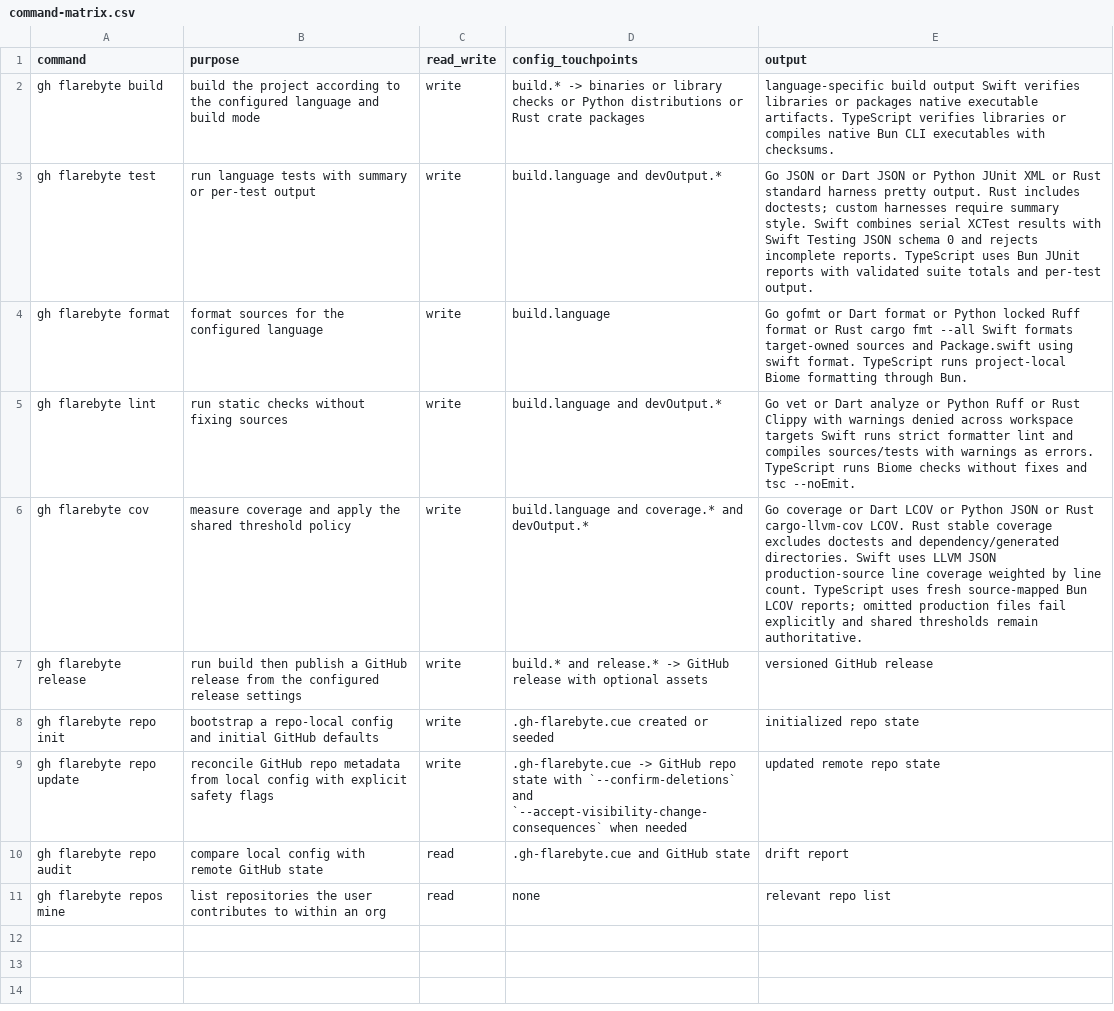
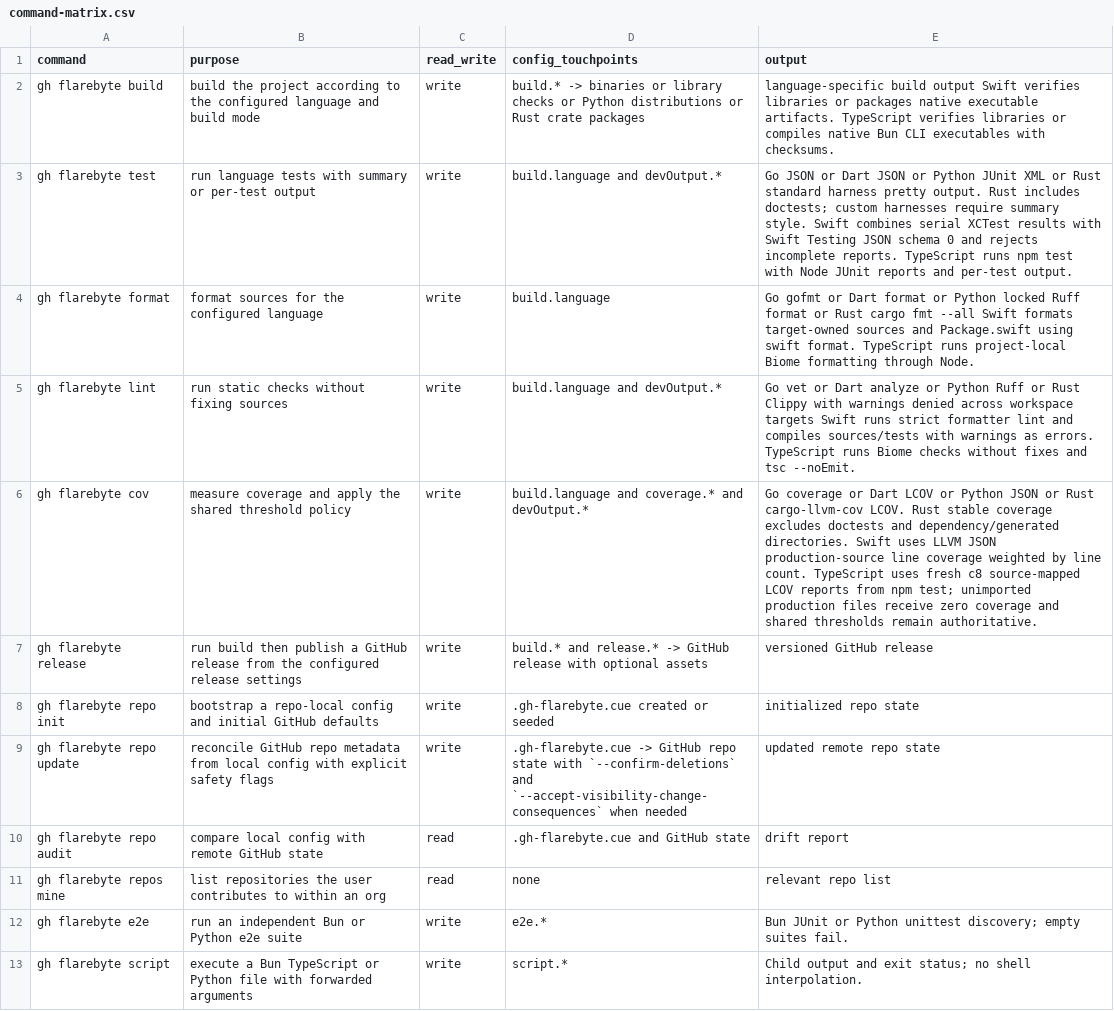
Before and after one commit to flarebyte/gh-flarebyte, a CSV file: doc/design-meta/examples/command-matrix.csv, drawn as a sheet.

```diff
--- a/doc/design-meta/examples/command-matrix.csv
+++ b/doc/design-meta/examples/command-matrix.csv
@@ -2,6 +2,6 @@ command,purpose,read_write,config_touchpoints,output
 gh flarebyte build,build the project according to the configured language and build mode,write,build.* -> binaries or library checks or Python distributions or Rust crate packages,language-specific build output Swift verifies libraries or packages native executable artifacts. TypeScript verifies libraries or compiles native Bun CLI executables with checksums.
-gh flarebyte test,run language tests with summary or per-test output,write,build.language and devOutput.*,Go JSON or Dart JSON or Python JUnit XML or Rust standard harness pretty output. Rust includes doctests; custom harnesses require summary style. Swift combines serial XCTest results with Swift Testing JSON schema 0 and rejects incomplete reports. TypeScript uses Bun JUnit reports with validated suite totals and per-test output.
-gh flarebyte format,format sources for the configured language,write,build.language,Go gofmt or Dart format or Python locked Ruff format or Rust cargo fmt --all Swift formats target-owned sources and Package.swift using swift format. TypeScript runs project-local Biome formatting through Bun.
+gh flarebyte test,run language tests with summary or per-test output,write,build.language and devOutput.*,Go JSON or Dart JSON or Python JUnit XML or Rust standard harness pretty output. Rust includes doctests; custom harnesses require summary style. Swift combines serial XCTest results with Swift Testing JSON schema 0 and rejects incomplete reports. TypeScript runs npm test with Node JUnit reports and per-test output.
+gh flarebyte format,format sources for the configured language,write,build.language,Go gofmt or Dart format or Python locked Ruff format or Rust cargo fmt --all Swift formats target-owned sources and Package.swift using swift format. TypeScript runs project-local Biome formatting through Node.
 gh flarebyte lint,run static checks without fixing sources,write,build.language and devOutput.*,Go vet or Dart analyze or Python Ruff or Rust Clippy with warnings denied across workspace targets Swift runs strict formatter lint and compiles sources/tests with warnings as errors. TypeScript runs Biome checks without fixes and tsc --noEmit.
-gh flarebyte cov,measure coverage and apply the shared threshold policy,write,build.language and coverage.* and devOutput.*,Go coverage or Dart LCOV or Python JSON or Rust cargo-llvm-cov LCOV. Rust stable coverage excludes doctests and dependency/generated directories. Swift uses LLVM JSON production-source line coverage weighted by line count. TypeScript uses fresh source-mapped Bun LCOV reports; omitted production files fail explicitly and shared thresholds remain authoritative.
+gh flarebyte cov,measure coverage and apply the shared threshold policy,write,build.language and coverage.* and devOutput.*,Go coverage or Dart LCOV or Python JSON or Rust cargo-llvm-cov LCOV. Rust stable coverage excludes doctests and dependency/generated directories. Swift uses LLVM JSON production-source line coverage weighted by line count. TypeScript uses fresh c8 source-mapped LCOV reports from npm test; unimported production files receive zero coverage and shared thresholds remain authoritative.
 gh flarebyte release,run build then publish a GitHub release from the configured release settings,write,build.* and release.* -> GitHub release with optional assets,versioned GitHub release
@@ -11 +11,3 @@ gh flarebyte repo audit,compare local config with remote GitHub state,read,.gh-f
 gh flarebyte repos mine,list repositories the user contributes to within an org,read,none,relevant repo list
+gh flarebyte e2e,run an independent Bun or Python e2e suite,write,e2e.*,Bun JUnit or Python unittest discovery; empty suites fail.
+gh flarebyte script,execute a Bun TypeScript or Python file with forwarded arguments,write,script.*,Child output and exit status; no shell interpolation.
```
Also changed, not shown: doc/design-meta/examples/command-exit-codes.csv, doc/design-meta/examples/command-flags.csv, 31 other files.
